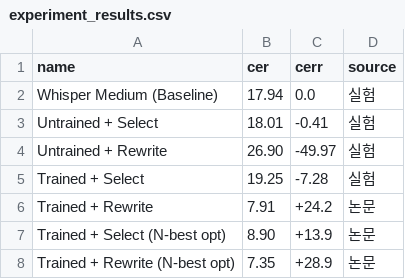
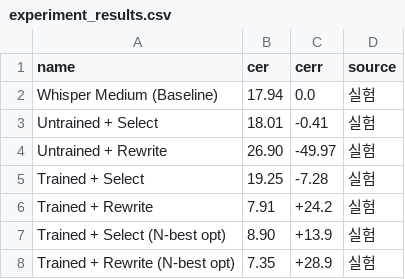
Before and after one commit to Seongeun-Jo/second_semina, a CSV file: results/experiment_results.csv, drawn as a sheet.

Commit message:
Update experiment_results.csv
오타 수정

```diff
--- a/results/experiment_results.csv
+++ b/results/experiment_results.csv
@@ -5,4 +5,4 @@ Untrained + Rewrite,26.90,-49.97,실험
 Trained + Select,19.25,-7.28,실험
-Trained + Rewrite,7.91,+24.2,논문
-Trained + Select (N-best opt),8.90,+13.9,논문
-Trained + Rewrite (N-best opt),7.35,+28.9,논문
+Trained + Rewrite,7.91,+24.2,실험
+Trained + Select (N-best opt),8.90,+13.9,실험
+Trained + Rewrite (N-best opt),7.35,+28.9,실험
```
